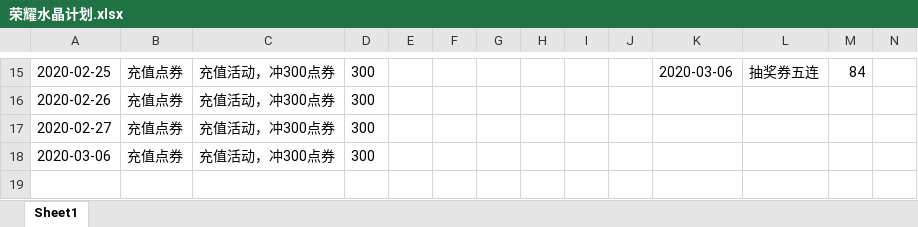
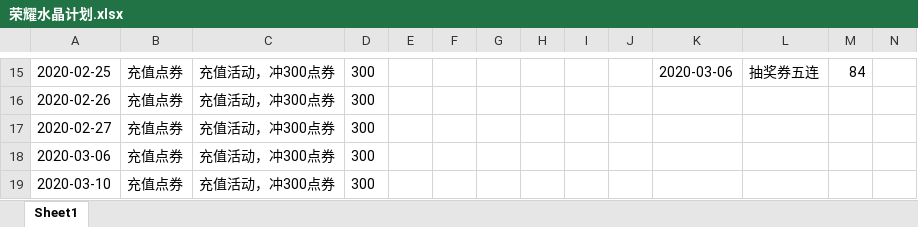
Before and after one commit to Deng-Jiajun/Deng-Jiajun.github.io, an Excel workbook: file/荣耀水晶计划.xlsx, sheet Sheet1, drawn as a sheet; only a part is shown, gaps mark what is left out; values as stored, in another font and other column widths than the file's, no borders; table styles not drawn; the diff names each change by its address in the sheet, - before the commit and + after, or states it on an @@ line.

```diff
--- a/file/荣耀水晶计划.xlsx (sheet Sheet1)
+++ b/file/荣耀水晶计划.xlsx (sheet Sheet1)
+row 19: 2020-03-10 | 充值点券 | 充值活动，冲300点券 | 300
```
Also changed, not shown: 6 other files.
